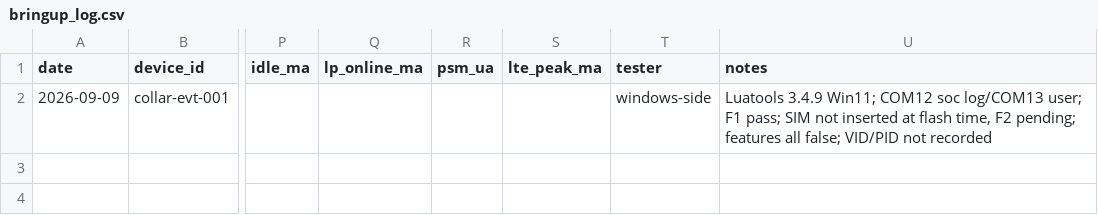
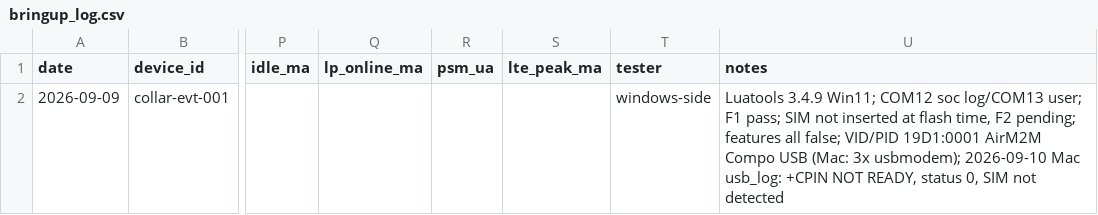
Before and after one commit to AchermanMks/petpal-collar-evt0, a CSV file: records/bringup_log.csv, drawn as a sheet; only a part is shown, gaps mark what is left out; the diff names each change by its address in the sheet, - before the commit and + after, or states it on an @@ line.

```diff
--- a/records/bringup_log.csv
+++ b/records/bringup_log.csv
-U2 (notes): …false; VID/PID not recorded
+U2 (notes): …false; VID/PID 19D1:0001 AirM2M Compo USB (Mac: 3x usbmodem); 2026-09-10 Mac usb_log: +CPIN NOT READY, status 0, SIM not detected
```
Also changed, not shown: 5 other files.
